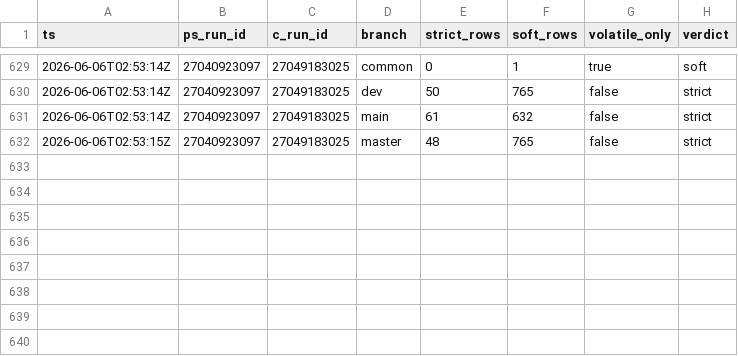
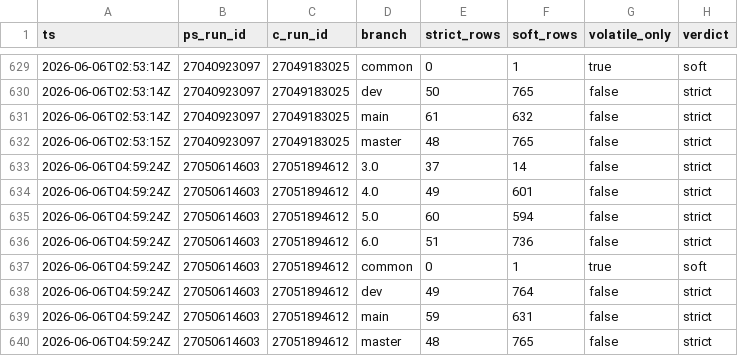
Before and after one commit to dcasota/photonos-scripts, a TSV file: photonos-package-report/photonos-package-report/tools/parity-journal.tsv, drawn as a sheet; only a part is shown, gaps mark what is left out.

```diff
--- a/photonos-package-report/photonos-package-report/tools/parity-journal.tsv
+++ b/photonos-package-report/photonos-package-report/tools/parity-journal.tsv
@@ -632 +632,9 @@ ts	ps_run_id	c_run_id	branch	strict_rows	soft_rows	volatile_only	verdict
 2026-06-06T02:53:15Z	27040923097	27049183025	master	48	765	false	strict
+2026-06-06T04:59:24Z	27050614603	27051894612	3.0	37	14	false	strict
+2026-06-06T04:59:24Z	27050614603	27051894612	4.0	49	601	false	strict
+2026-06-06T04:59:24Z	27050614603	27051894612	5.0	60	594	false	strict
+2026-06-06T04:59:24Z	27050614603	27051894612	6.0	51	736	false	strict
+2026-06-06T04:59:24Z	27050614603	27051894612	common	0	1	true	soft
+2026-06-06T04:59:24Z	27050614603	27051894612	dev	49	764	false	strict
+2026-06-06T04:59:24Z	27050614603	27051894612	main	59	631	false	strict
+2026-06-06T04:59:24Z	27050614603	27051894612	master	48	765	false	strict
```
